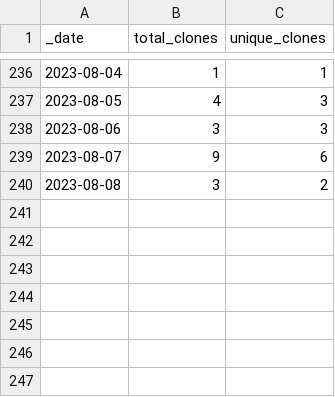
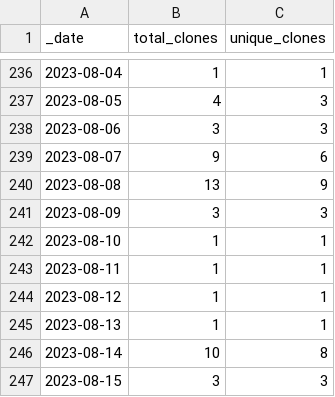
Before and after one commit to Azure/Azure-Network-Security, a CSV file: traffic/clones.csv, drawn as a sheet; only a part is shown, gaps mark what is left out.

```diff
--- a/traffic/clones.csv
+++ b/traffic/clones.csv
@@ -239,2 +239,9 @@ _date,total_clones,unique_clones
 2023-08-07,9,6
-2023-08-08,3,2
+2023-08-08,13,9
+2023-08-09,3,3
+2023-08-10,1,1
+2023-08-11,1,1
+2023-08-12,1,1
+2023-08-13,1,1
+2023-08-14,10,8
+2023-08-15,3,3
```
Also changed, not shown: traffic/views.csv, 1 other file.
